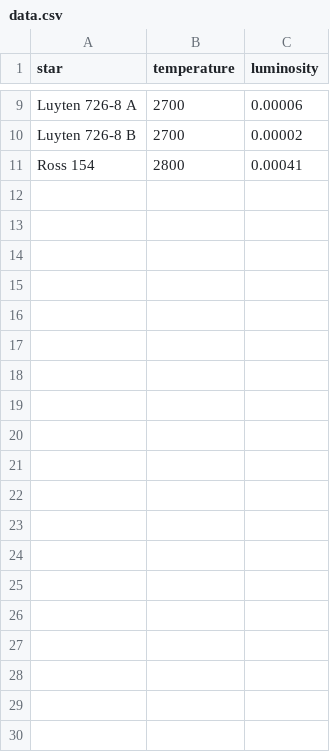
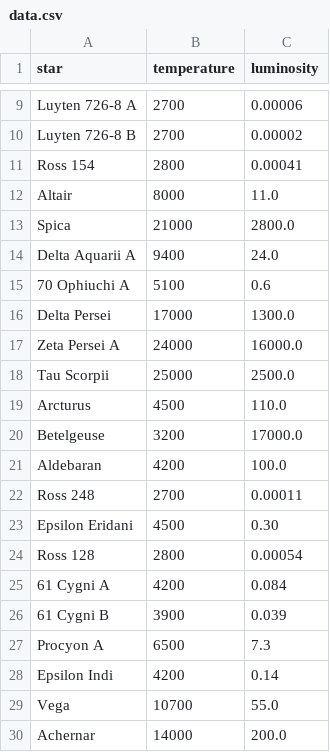
Before and after one commit to amorriscode/Hertzsprung-Russell, a CSV file: data.csv, drawn as a sheet; only a part is shown, gaps mark what is left out; the diff covers the shown part only.

```diff
--- a/data.csv
+++ b/data.csv
@@ -11 +11,20 @@ Luyten 726-8 B,2700,0.00002
 Ross 154,2800,0.00041
+Altair,8000,11.0
+Spica,21000,2800.0
+Delta Aquarii A,9400,24.0
+70 Ophiuchi A,5100,0.6
+Delta Persei,17000,1300.0
+Zeta Persei A,24000,16000.0
+Tau Scorpii,25000,2500.0
+Arcturus,4500,110.0
+Betelgeuse,3200,17000.0
+Aldebaran,4200,100.0
+Ross 248,2700,0.00011
+Epsilon Eridani,4500,0.30
+Ross 128,2800,0.00054
+61 Cygni A,4200,0.084
+61 Cygni B,3900,0.039
+Procyon A,6500,7.3
+Epsilon Indi,4200,0.14
+Vega,10700,55.0
+Achernar,14000,200.0
```
Also changed, not shown: 19 added rows elsewhere in this file.
